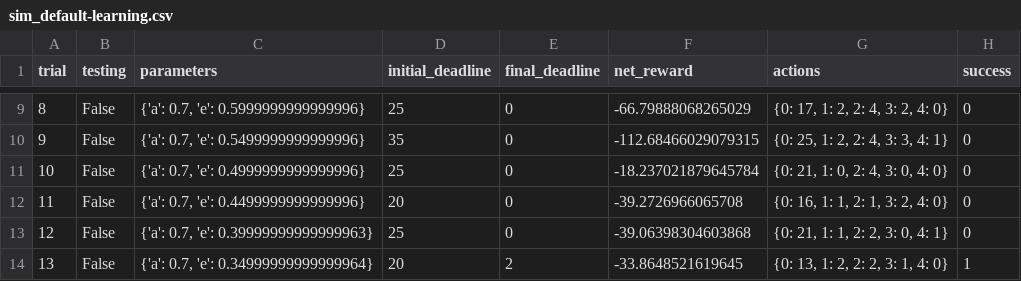
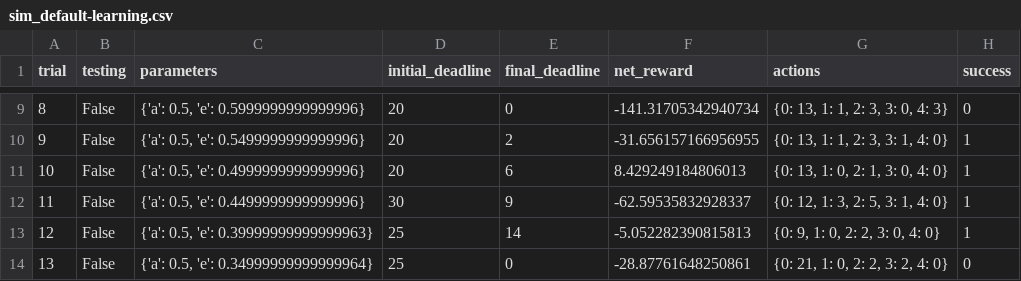
Before and after one commit to abhismatrix1/SmartCab, a CSV file: sim_default-learning.csv, drawn as a sheet; only a part is shown, gaps mark what is left out; the diff covers the shown part only.

```diff
--- a/sim_default-learning.csv
+++ b/sim_default-learning.csv
@@ -9,6 +9,6 @@ trial,testing,parameters,initial_deadline,final_deadline,net_reward,actions,succ
-8,False,"{'a': 0.7, 'e': 0.5999999999999996}",25,0,-66.79888068265029,"{0: 17, 1: 2, 2: 4, 3: 2, 4: 0}",0
-9,False,"{'a': 0.7, 'e': 0.5499999999999996}",35,0,-112.68466029079315,"{0: 25, 1: 2, 2: 4, 3: 3, 4: 1}",0
-10,False,"{'a': 0.7, 'e': 0.4999999999999996}",25,0,-18.237021879645784,"{0: 21, 1: 0, 2: 4, 3: 0, 4: 0}",0
-11,False,"{'a': 0.7, 'e': 0.4499999999999996}",20,0,-39.2726966065708,"{0: 16, 1: 1, 2: 1, 3: 2, 4: 0}",0
-12,False,"{'a': 0.7, 'e': 0.39999999999999963}",25,0,-39.06398304603868,"{0: 21, 1: 1, 2: 2, 3: 0, 4: 1}",0
-13,False,"{'a': 0.7, 'e': 0.34999999999999964}",20,2,-33.8648521619645,"{0: 13, 1: 2, 2: 2, 3: 1, 4: 0}",1
+8,False,"{'a': 0.5, 'e': 0.5999999999999996}",20,0,-141.31705342940734,"{0: 13, 1: 1, 2: 3, 3: 0, 4: 3}",0
+9,False,"{'a': 0.5, 'e': 0.5499999999999996}",20,2,-31.656157166956955,"{0: 13, 1: 1, 2: 3, 3: 1, 4: 0}",1
+10,False,"{'a': 0.5, 'e': 0.4999999999999996}",20,6,8.429249184806013,"{0: 13, 1: 0, 2: 1, 3: 0, 4: 0}",1
+11,False,"{'a': 0.5, 'e': 0.4499999999999996}",30,9,-62.59535832928337,"{0: 12, 1: 3, 2: 5, 3: 1, 4: 0}",1
+12,False,"{'a': 0.5, 'e': 0.39999999999999963}",25,14,-5.052282390815813,"{0: 9, 1: 0, 2: 2, 3: 0, 4: 0}",1
+13,False,"{'a': 0.5, 'e': 0.34999999999999964}",25,0,-28.87761648250861,"{0: 21, 1: 0, 2: 2, 3: 2, 4: 0}",0
```
Also changed, not shown: 110 edited cells elsewhere in this file, sim_improved-learning.csv, 5 other files.
